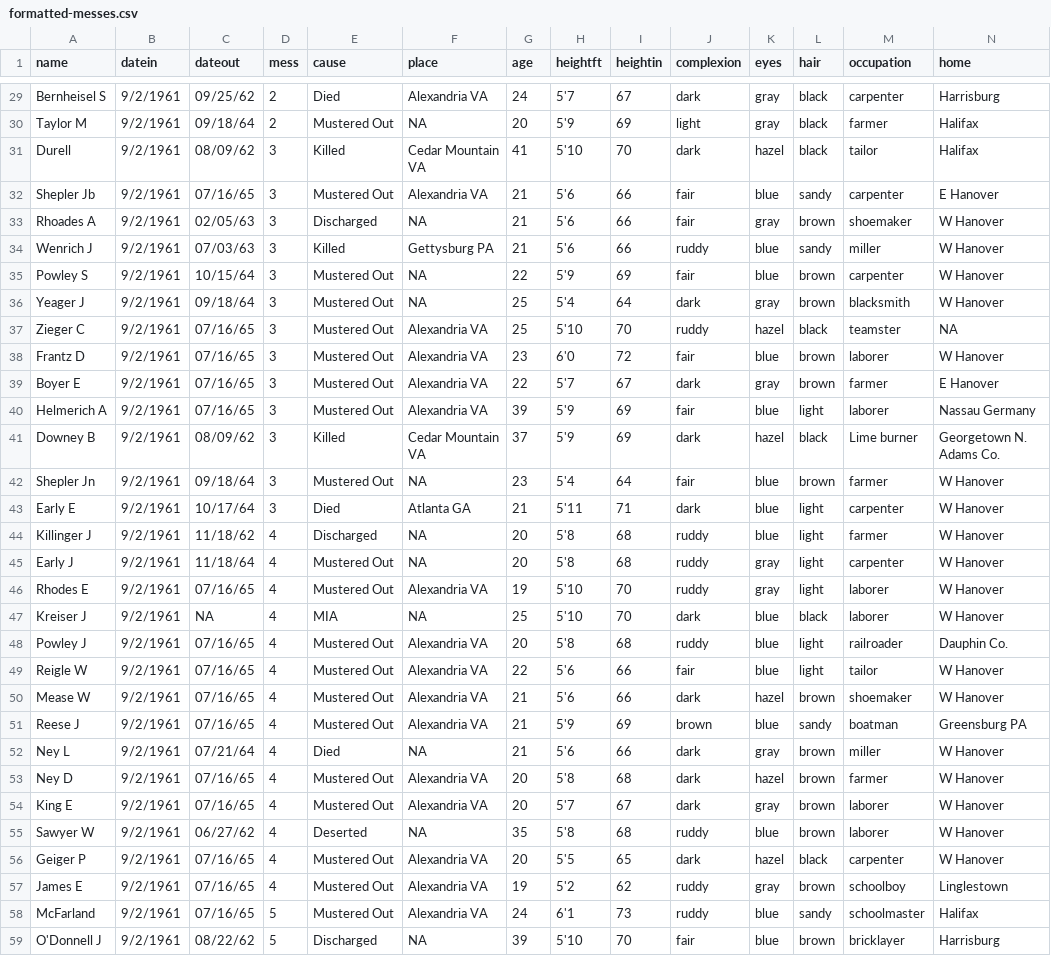
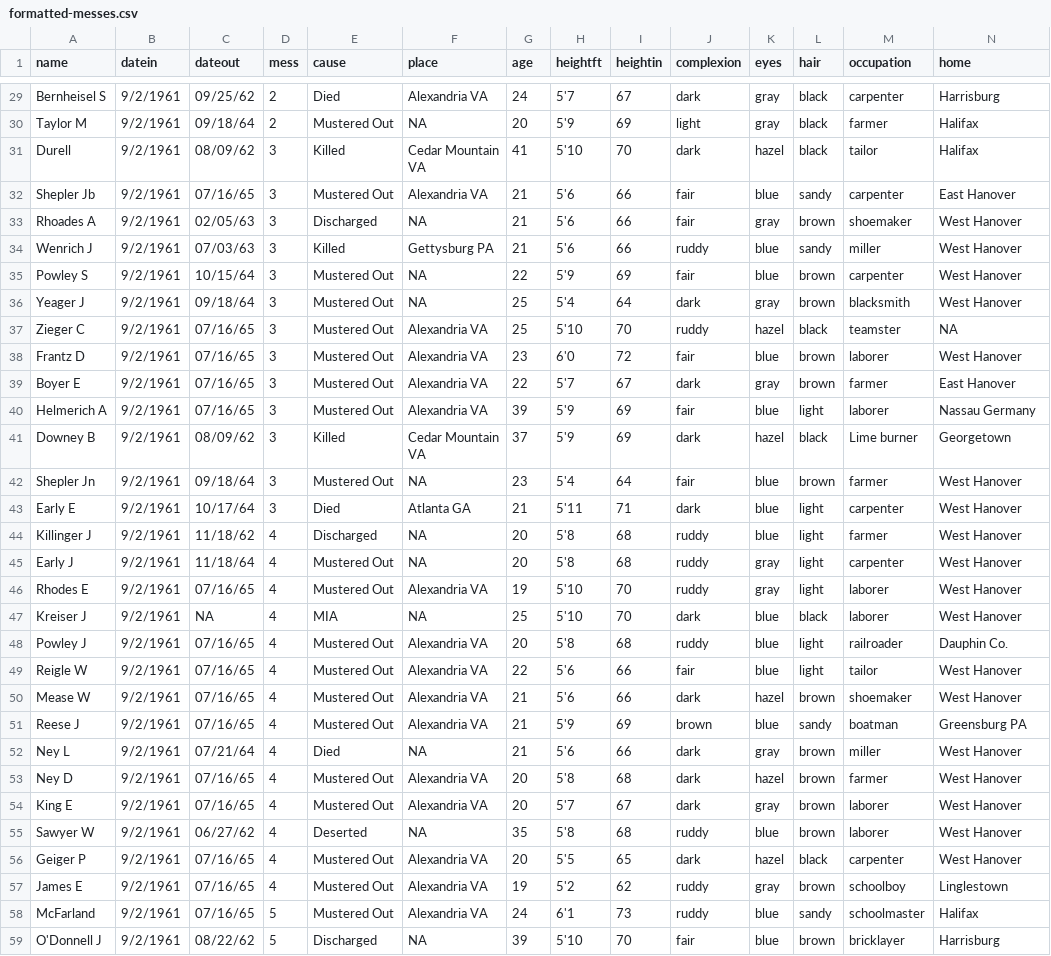
Before and after one commit to benjmyers/model-company, a CSV file: data/formatted-messes.csv, drawn as a sheet; only a part is shown, gaps mark what is left out; the diff covers the shown part only.

Commit message:
Add home heatmap

```diff
--- a/data/formatted-messes.csv
+++ b/data/formatted-messes.csv
@@ -31,27 +31,27 @@ Taylor M,9/2/1961, 09/18/64 ,2,Mustered Out,NA,20,5'9,69,light,gray,black,farm
 Durell,9/2/1961, 08/09/62 ,3,Killed,Cedar Mountain VA,41,5'10,70,dark,hazel,black,tailor,Halifax
-Shepler Jb,9/2/1961, 07/16/65 ,3,Mustered Out,Alexandria VA,21,5'6,66,fair,blue,sandy,carpenter,E Hanover
-Rhoades A,9/2/1961, 02/05/63 ,3,Discharged,NA,21,5'6,66,fair,gray,brown,shoemaker,W Hanover
-Wenrich J,9/2/1961, 07/03/63 ,3,Killed,Gettysburg PA,21,5'6,66,ruddy,blue,sandy,miller,W Hanover
-Powley S,9/2/1961, 10/15/64 ,3,Mustered Out,NA,22,5'9,69,fair,blue,brown,carpenter,W Hanover
-Yeager J,9/2/1961, 09/18/64 ,3,Mustered Out,NA,25,5'4,64,dark,gray,brown,blacksmith,W Hanover
+Shepler Jb,9/2/1961, 07/16/65 ,3,Mustered Out,Alexandria VA,21,5'6,66,fair,blue,sandy,carpenter,East Hanover
+Rhoades A,9/2/1961, 02/05/63 ,3,Discharged,NA,21,5'6,66,fair,gray,brown,shoemaker,West Hanover
+Wenrich J,9/2/1961, 07/03/63 ,3,Killed,Gettysburg PA,21,5'6,66,ruddy,blue,sandy,miller,West Hanover
+Powley S,9/2/1961, 10/15/64 ,3,Mustered Out,NA,22,5'9,69,fair,blue,brown,carpenter,West Hanover
+Yeager J,9/2/1961, 09/18/64 ,3,Mustered Out,NA,25,5'4,64,dark,gray,brown,blacksmith,West Hanover
 Zieger C,9/2/1961, 07/16/65 ,3,Mustered Out,Alexandria VA,25,5'10,70,ruddy,hazel,black,teamster,NA
-Frantz D,9/2/1961, 07/16/65 ,3,Mustered Out,Alexandria VA,23,6'0,72,fair,blue,brown,laborer,W Hanover
-Boyer E,9/2/1961, 07/16/65 ,3,Mustered Out,Alexandria VA,22,5'7,67,dark,gray,brown,farmer,E Hanover
+Frantz D,9/2/1961, 07/16/65 ,3,Mustered Out,Alexandria VA,23,6'0,72,fair,blue,brown,laborer,West Hanover
+Boyer E,9/2/1961, 07/16/65 ,3,Mustered Out,Alexandria VA,22,5'7,67,dark,gray,brown,farmer,East Hanover
 Helmerich A,9/2/1961, 07/16/65 ,3,Mustered Out,Alexandria VA,39,5'9,69,fair,blue,light,laborer,Nassau Germany
-Downey B,9/2/1961, 08/09/62 ,3,Killed,Cedar Mountain VA,37,5'9,69,dark,hazel,black,Lime burner,Georgetown N. Adams Co.
-Shepler Jn,9/2/1961, 09/18/64 ,3,Mustered Out,NA,23,5'4,64,fair,blue,brown,farmer,W Hanover
-Early E,9/2/1961, 10/17/64 ,3,Died,Atlanta GA,21,5'11,71,dark,blue,light,carpenter,W Hanover
-Killinger J,9/2/1961, 11/18/62 ,4,Discharged,NA,20,5'8,68,ruddy,blue,light,farmer,W Hanover
-Early J,9/2/1961, 11/18/64 ,4,Mustered Out,NA,20,5'8,68,ruddy,gray ,light,carpenter,W Hanover
-Rhodes E,9/2/1961, 07/16/65 ,4,Mustered Out,Alexandria VA,19,5'10,70,ruddy,gray ,light,laborer,W Hanover
-Kreiser J,9/2/1961,NA,4,MIA,NA,25,5'10,70,dark,blue,black,laborer,W Hanover
+Downey B,9/2/1961, 08/09/62 ,3,Killed,Cedar Mountain VA,37,5'9,69,dark,hazel,black,Lime burner,Georgetown
+Shepler Jn,9/2/1961, 09/18/64 ,3,Mustered Out,NA,23,5'4,64,fair,blue,brown,farmer,West Hanover
+Early E,9/2/1961, 10/17/64 ,3,Died,Atlanta GA,21,5'11,71,dark,blue,light,carpenter,West Hanover
+Killinger J,9/2/1961, 11/18/62 ,4,Discharged,NA,20,5'8,68,ruddy,blue,light,farmer,West Hanover
+Early J,9/2/1961, 11/18/64 ,4,Mustered Out,NA,20,5'8,68,ruddy,gray ,light,carpenter,West Hanover
+Rhodes E,9/2/1961, 07/16/65 ,4,Mustered Out,Alexandria VA,19,5'10,70,ruddy,gray ,light,laborer,West Hanover
+Kreiser J,9/2/1961,NA,4,MIA,NA,25,5'10,70,dark,blue,black,laborer,West Hanover
 Powley J,9/2/1961, 07/16/65 ,4,Mustered Out,Alexandria VA,20,5'8,68,ruddy,blue,light,railroader,Dauphin Co.
-Reigle W,9/2/1961, 07/16/65 ,4,Mustered Out,Alexandria VA,22,5'6,66,fair,blue,light,tailor,W Hanover
-Mease W,9/2/1961, 07/16/65 ,4,Mustered Out,Alexandria VA,21,5'6,66,dark,hazel,brown,shoemaker,W Hanover
+Reigle W,9/2/1961, 07/16/65 ,4,Mustered Out,Alexandria VA,22,5'6,66,fair,blue,light,tailor,West Hanover
+Mease W,9/2/1961, 07/16/65 ,4,Mustered Out,Alexandria VA,21,5'6,66,dark,hazel,brown,shoemaker,West Hanover
 Reese J,9/2/1961, 07/16/65 ,4,Mustered Out,Alexandria VA,21,5'9,69,brown,blue,sandy,boatman,Greensburg PA
-Ney L,9/2/1961, 07/21/64 ,4,Died,NA,21,5'6,66,dark,gray ,brown,miller,W Hanover
-Ney D,9/2/1961, 07/16/65 ,4,Mustered Out,Alexandria VA,20,5'8,68,dark,hazel,brown,farmer,W Hanover
-King E,9/2/1961, 07/16/65 ,4,Mustered Out,Alexandria VA,20,5'7,67,dark,gray ,brown,laborer,W Hanover
-Sawyer W,9/2/1961, 06/27/62 ,4,Deserted,NA,35,5'8,68,ruddy,blue,brown,laborer,W Hanover
-Geiger P,9/2/1961, 07/16/65 ,4,Mustered Out,Alexandria VA,20,5'5,65,dark,hazel,black,carpenter,W Hanover
+Ney L,9/2/1961, 07/21/64 ,4,Died,NA,21,5'6,66,dark,gray ,brown,miller,West Hanover
+Ney D,9/2/1961, 07/16/65 ,4,Mustered Out,Alexandria VA,20,5'8,68,dark,hazel,brown,farmer,West Hanover
+King E,9/2/1961, 07/16/65 ,4,Mustered Out,Alexandria VA,20,5'7,67,dark,gray ,brown,laborer,West Hanover
+Sawyer W,9/2/1961, 06/27/62 ,4,Deserted,NA,35,5'8,68,ruddy,blue,brown,laborer,West Hanover
+Geiger P,9/2/1961, 07/16/65 ,4,Mustered Out,Alexandria VA,20,5'5,65,dark,hazel,black,carpenter,West Hanover
 James E,9/2/1961, 07/16/65 ,4,Mustered Out,Alexandria VA,19,5'2,62,ruddy,gray,brown,schoolboy,Linglestown
```
Also changed, not shown: 24 edited cells elsewhere in this file, 9 other files.
